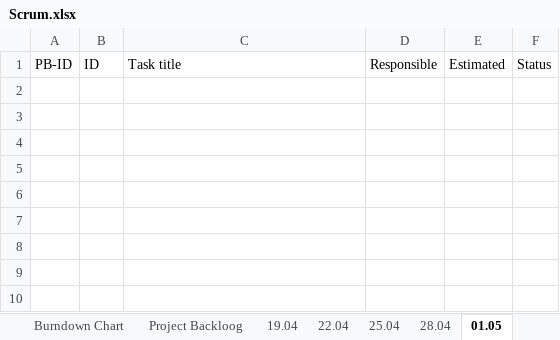
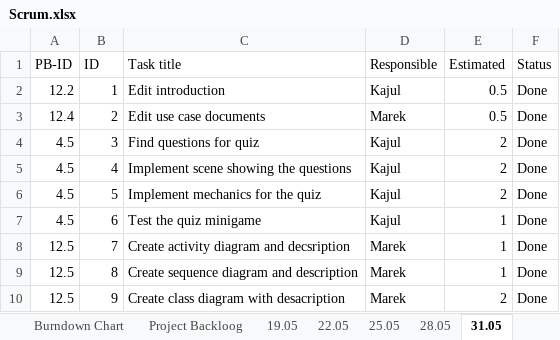
Before and after one commit to mareklowy/BrainPath-unity, an Excel workbook: Documentation/Scrum/Scrum.xlsx, sheet 31.05, drawn as a sheet; values as stored, in another font and other column widths than the file's, no borders; the diff names each change by its address in the sheet, - before the commit and + after, or states it on an @@ line.

```diff
--- a/Documentation/Scrum/Scrum.xlsx (sheet 31.05)
+++ b/Documentation/Scrum/Scrum.xlsx (sheet 31.05)
-sheet tab: 19.04
+sheet tab: 19.05
-sheet tab: 22.04
+sheet tab: 22.05
-sheet tab: 25.04
+sheet tab: 25.05
-sheet tab: 28.04
+sheet tab: 28.05
-sheet tab: 01.05
+sheet tab: 31.05
+row 2: 12.2 | 1 | Edit introduction | Kajul | 0.5 | Done
+row 3: 12.4 | 2 | Edit use case documents | Marek | 0.5 | Done
+row 4: 4.5 | 3 | Find questions for quiz | Kajul | 2 | Done
+row 5: 4.5 | 4 | Implement scene showing the questions | Kajul | 2 | Done
+row 6: 4.5 | 5 | Implement mechanics for the quiz | Kajul | 2 | Done
+row 7: 4.5 | 6 | Test the quiz minigame | Kajul | 1 | Done
+row 8: 12.5 | 7 | Create activity diagram and decsription | Marek | 1 | Done
+row 9: 12.5 | 8 | Create sequence diagram and description | Marek | 1 | Done
+row 10: 12.5 | 9 | Create class diagram with desacription | Marek | 2 | Done
```
Also changed, not shown: sheet Burndown Chart, sheet 03.06, sheet Project Backloog, sheet 28.05, other sheet tabs, formulas that keep their value, charts or pictures, 17 other files.
